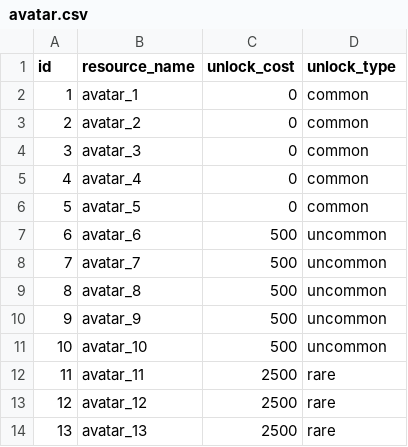
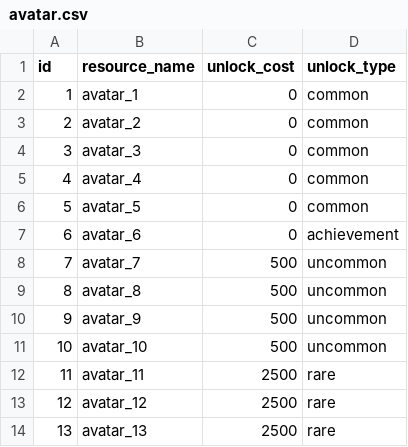
Before and after one commit to madalang-games/project-fill, a CSV file: client/project-fill/Assets/Resources/data/avatar/avatar.csv, drawn as a sheet; only a part is shown.

```diff
--- a/client/project-fill/Assets/Resources/data/avatar/avatar.csv
+++ b/client/project-fill/Assets/Resources/data/avatar/avatar.csv
@@ -6,3 +6,3 @@ id,resource_name,unlock_cost,unlock_type
 5,avatar_5,0,common
-6,avatar_6,500,uncommon
+6,avatar_6,0,achievement
 7,avatar_7,500,uncommon
```
Also changed, not shown: client/project-fill/Assets/Resources/data/reward/reward_item.csv, server/generated/data/avatar/avatar.csv, 14 other files.
